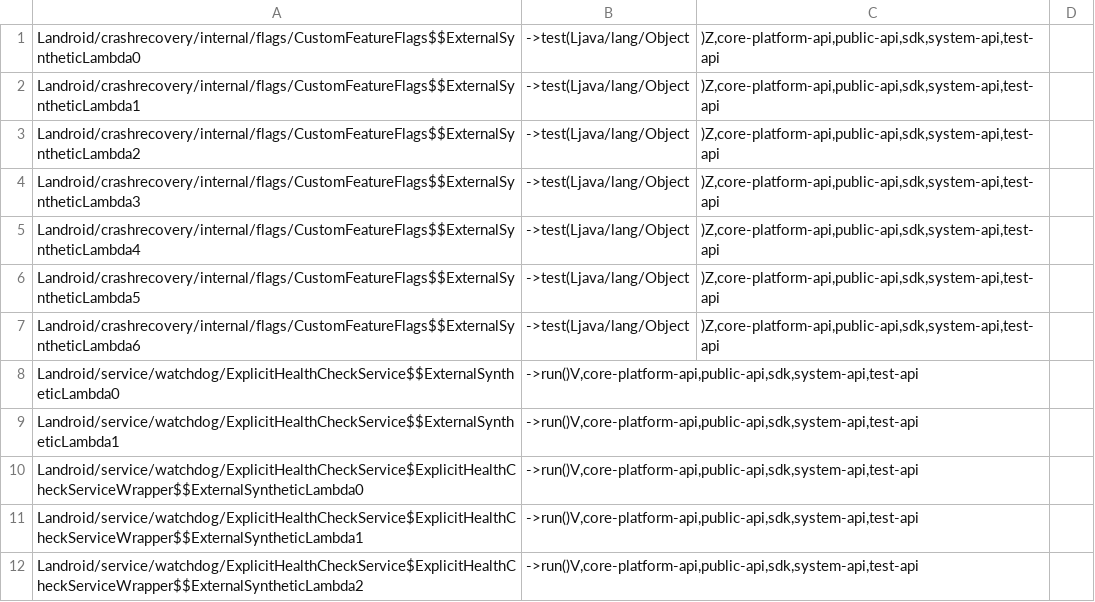
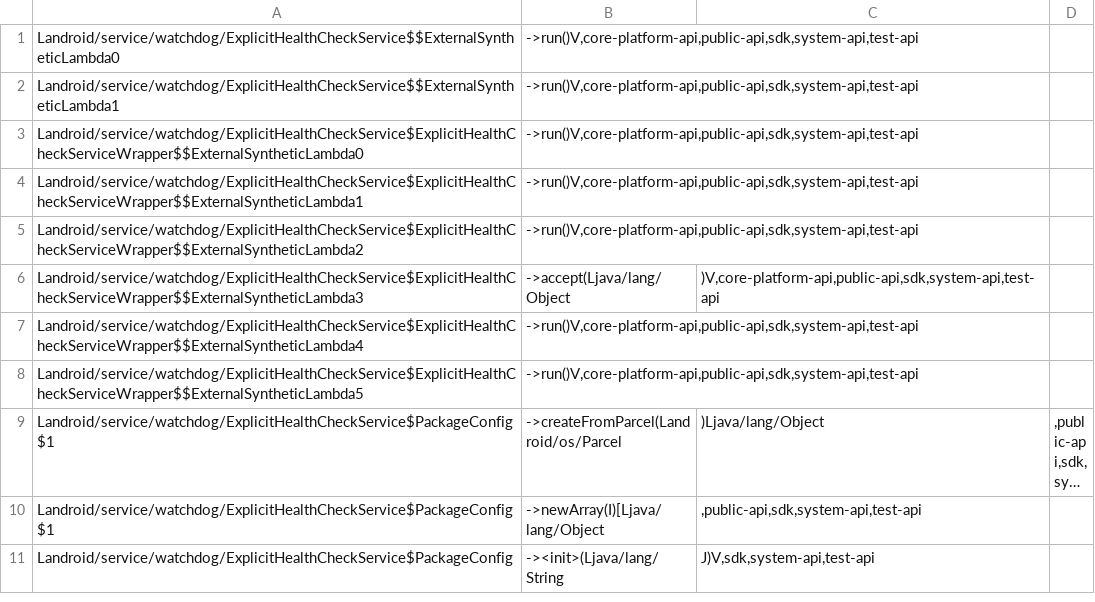
Before and after one commit to CodeLinaro-mirror/la_platform_prebuilts_module_sdk_CrashRecovery, a CSV file: current/hiddenapi/filtered-flags.csv, drawn as a sheet; only a part is shown; the shorter side is filled out with more unchanged rows; long unchanged cells end in ….

```diff
--- a/current/hiddenapi/filtered-flags.csv
+++ b/current/hiddenapi/filtered-flags.csv
@@ -1,8 +1 @@
-Landroid/crashrecovery/internal/flags/CustomFeatureFlags$$ExternalSyntheticLambda0;->test(Ljava/lang/Object;)Z,core-platform-api,public-api,sdk,system-api,test-api
-Landroid/crashrecovery/internal/flags/CustomFeatureFlags$$ExternalSyntheticLambda1;->test(Ljava/lang/Object;)Z,core-platform-api,public-api,sdk,system-api,test-api
-Landroid/crashrecovery/internal/flags/CustomFeatureFlags$$ExternalSyntheticLambda2;->test(Ljava/lang/Object;)Z,core-platform-api,public-api,sdk,system-api,test-api
-Landroid/crashrecovery/internal/flags/CustomFeatureFlags$$ExternalSyntheticLambda3;->test(Ljava/lang/Object;)Z,core-platform-api,public-api,sdk,system-api,test-api
-Landroid/crashrecovery/internal/flags/CustomFeatureFlags$$ExternalSyntheticLambda4;->test(Ljava/lang/Object;)Z,core-platform-api,public-api,sdk,system-api,test-api
-Landroid/crashrecovery/internal/flags/CustomFeatureFlags$$ExternalSyntheticLambda5;->test(Ljava/lang/Object;)Z,core-platform-api,public-api,sdk,system-api,test-api
-Landroid/crashrecovery/internal/flags/CustomFeatureFlags$$ExternalSyntheticLambda6;->test(Ljava/lang/Object;)Z,core-platform-api,public-api,sdk,system-api,test-api
 Landroid/service/watchdog/ExplicitHealthCheckService$$ExternalSyntheticLambda0;->run()V,core-platform-api,public-api,sdk,system-api,test-api
```
Also changed, not shown: current/hiddenapi/filtered-stub-flags.csv, 9 other files.
